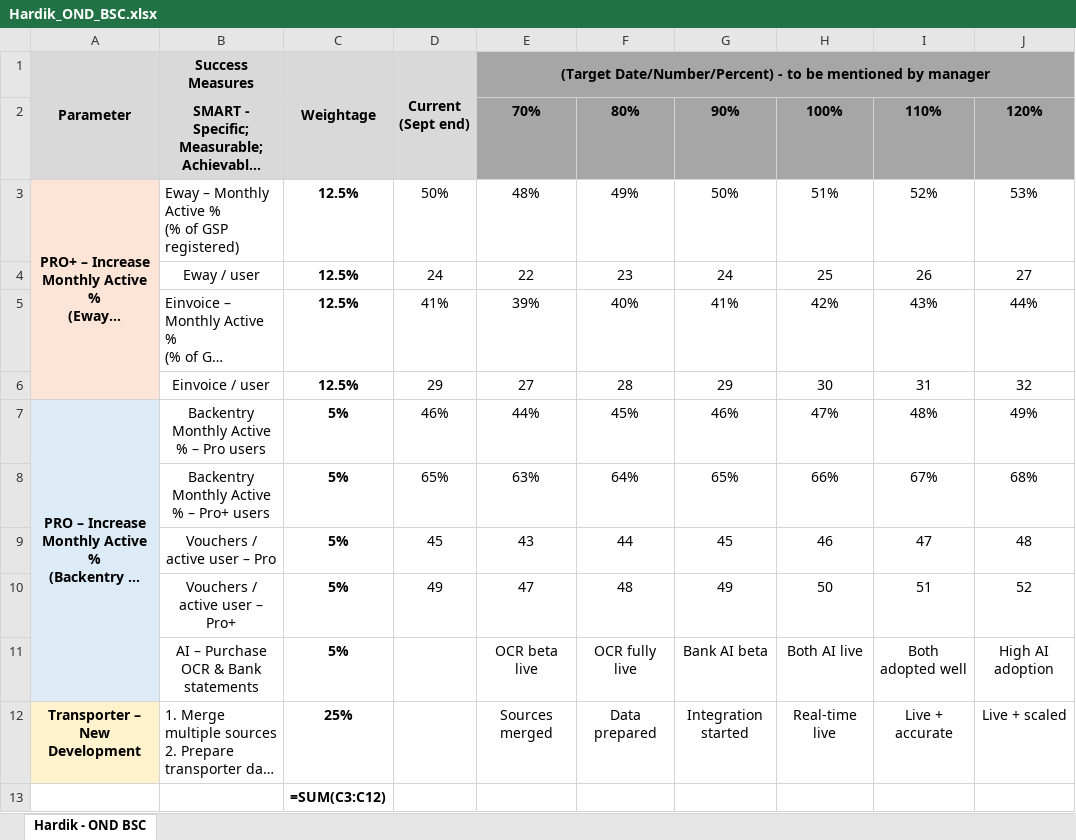
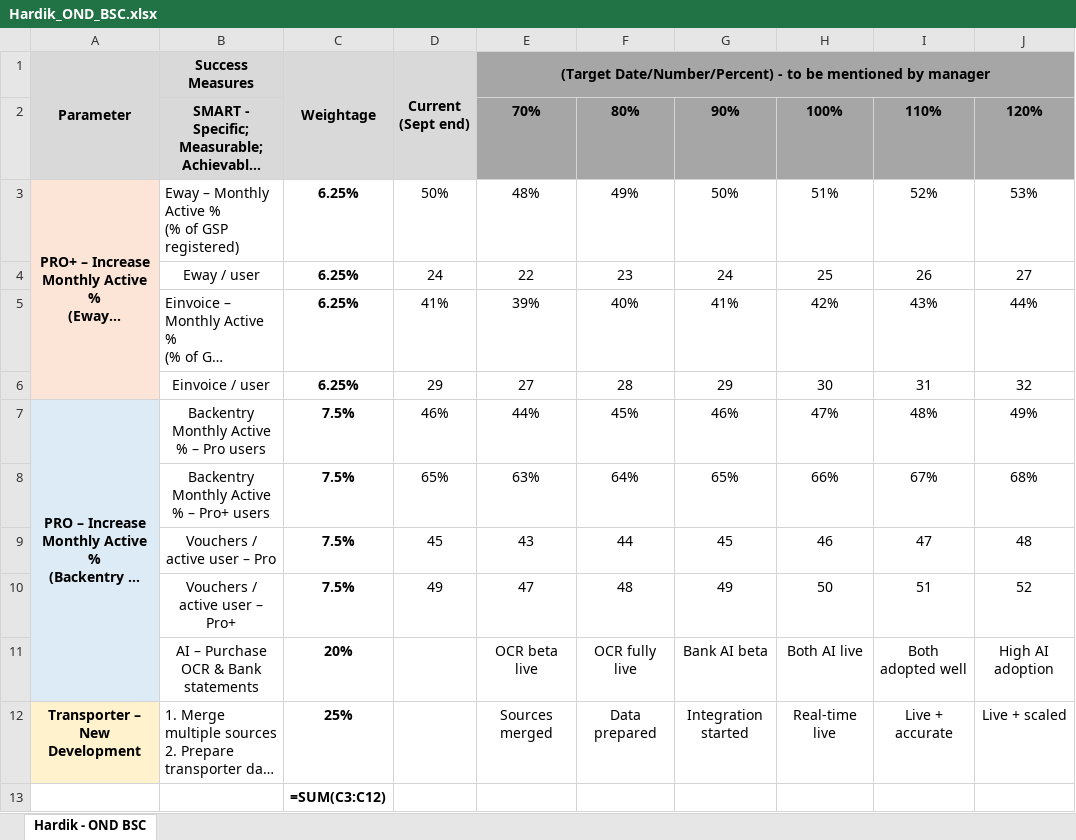
Before and after one commit to rajkothari1/incbusiness-ig-assets, an Excel workbook: Hardik_OND_BSC.xlsx, sheet Hardik - OND BSC, drawn as a sheet; only a part is shown; long unchanged cells end in …; values as stored, in another font and other column widths than the file's, no borders; formulas without a stored value are shown as written; the diff names each change by its address in the sheet, - before the commit and + after, or states it on an @@ line.

```diff
--- a/Hardik_OND_BSC.xlsx (sheet Hardik - OND BSC)
+++ b/Hardik_OND_BSC.xlsx (sheet Hardik - OND BSC)
-C3:C6 (Weightage): 12.5%
+C3:C6 (Weightage): 6.25%
-C7:C10 (Weightage): 5%
+C7:C10 (Weightage): 7.5%
-C11 (Weightage): 5%
+C11 (Weightage): 20%
```
Also changed, not shown: 1 other file.
